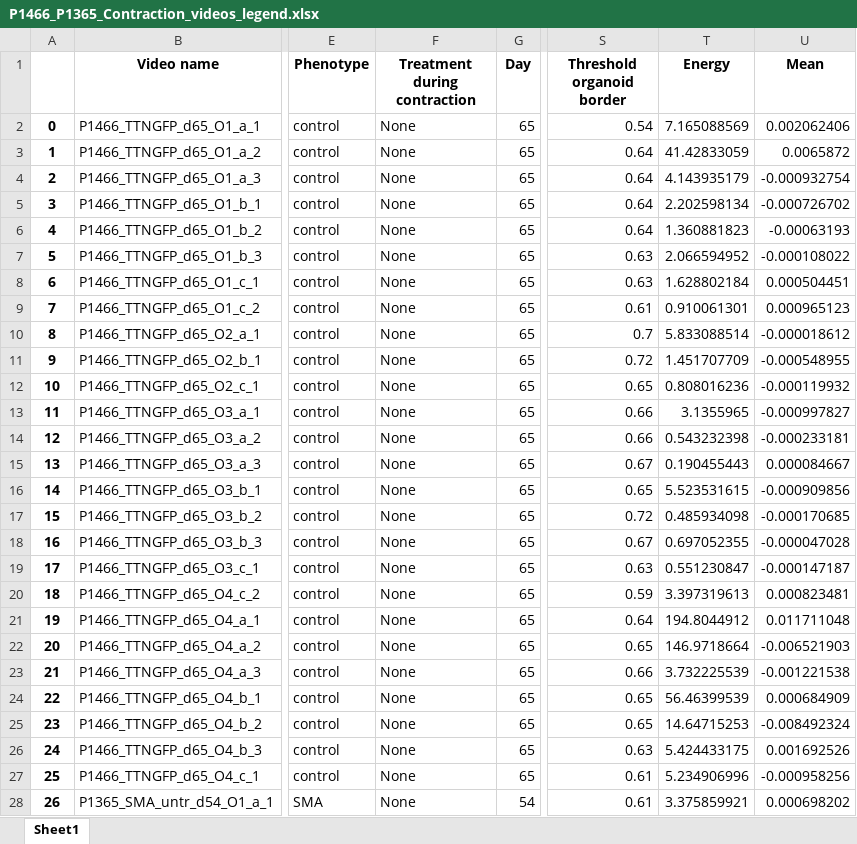
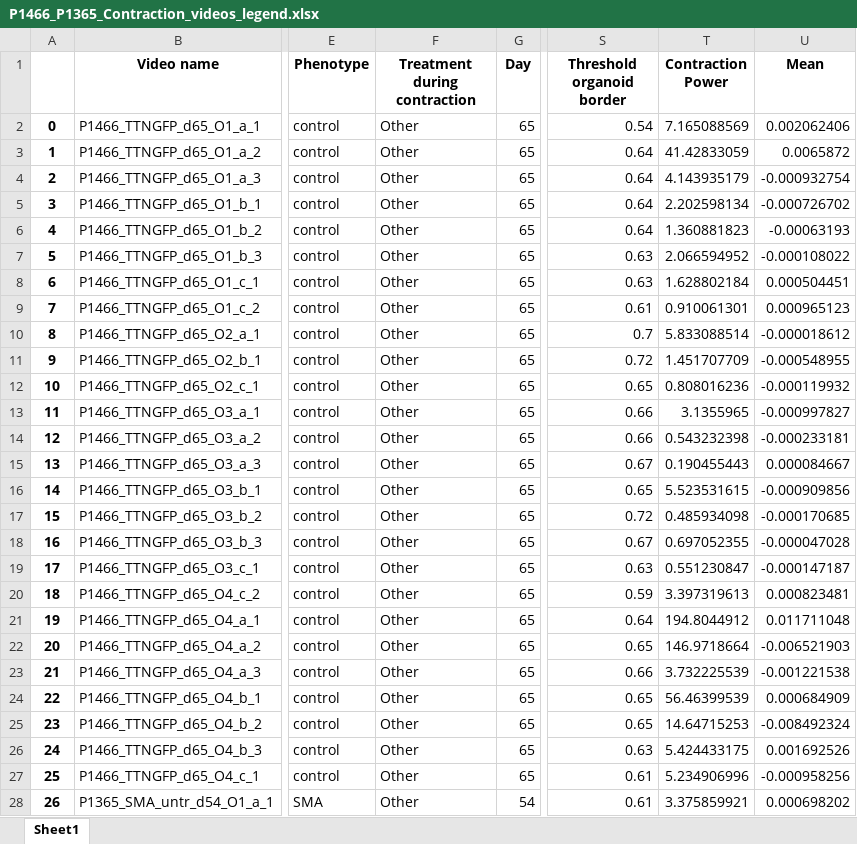
Before and after one commit to HelmholtzAI-Consultants-Munich/NMOs-Contraction, an Excel workbook: local/P1466_P1365_Contraction_videos_legend.xlsx, sheet Sheet1, drawn as a sheet; only a part is shown, gaps mark what is left out; values as stored, in another font and other column widths than the file's, no borders; the diff covers the shown part only; the diff names each change by its address in the sheet, - before the commit and + after, or states it on an @@ line.

Commit message:
Rename energy into contraction power

```diff
--- a/local/P1466_P1365_Contraction_videos_legend.xlsx (sheet Sheet1)
+++ b/local/P1466_P1365_Contraction_videos_legend.xlsx (sheet Sheet1)
-T1: Energy
+T1: Contraction Power
-F2:F28 (Treatment during contraction): None
+F2:F28 (Treatment during contraction): Other
```
Also changed, not shown: 35 edited cells elsewhere in this sheet, local/Datasheet_template_example.xlsx, 3 other files.
